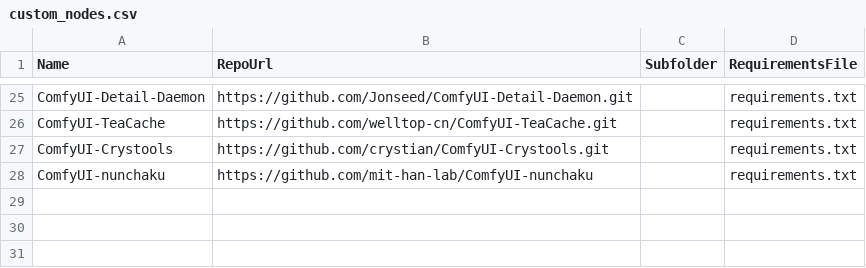
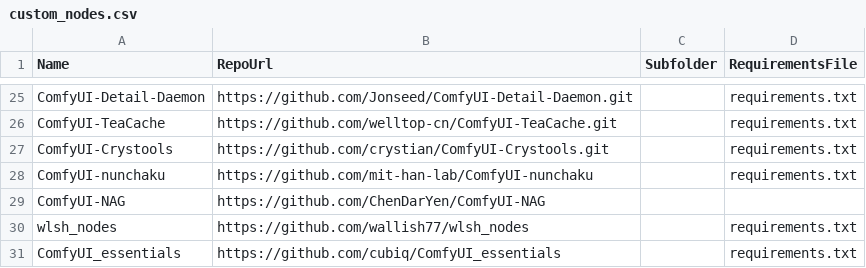
Before and after one commit to unearth4334/ComfyUI-Auto_installer, a CSV file: csv/custom_nodes.csv, drawn as a sheet; only a part is shown, gaps mark what is left out; the diff names each change by its address in the sheet, - before the commit and + after, or states it on an @@ line.

Commit message:
add new custom nodes for KONTEXT

```diff
--- a/csv/custom_nodes.csv
+++ b/csv/custom_nodes.csv
+row 29: ComfyUI-NAG | https://github.com/ChenDarYen/ComfyUI-NAG
+row 30: wlsh_nodes | https://github.com/wallish77/wlsh_nodes |  | requirements.txt
+row 31: ComfyUI_essentials | https://github.com/cubiq/ComfyUI_essentials |  | requirements.txt
```
